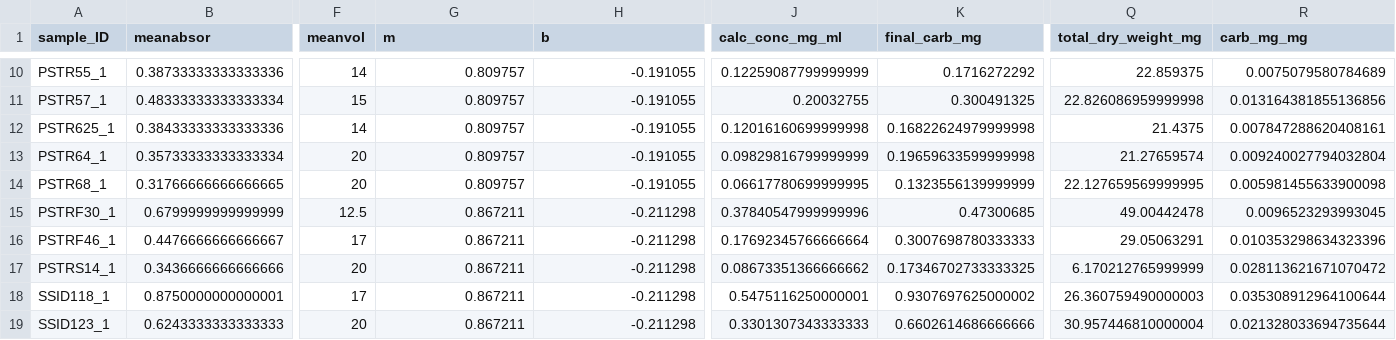
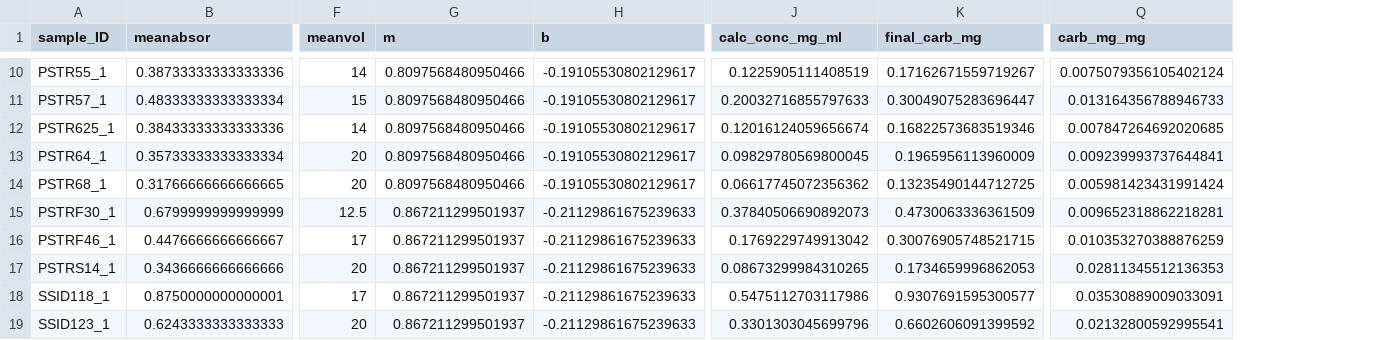
Before and after one commit to jbaumann3/Hundley_et_al_Belize_RT_5_year, a CSV file: Cleaned_data/carb_data.csv, drawn as a sheet; only a part is shown, gaps mark what is left out; removed rows and columns are numbered as before the commit, all else as after; the diff covers the shown part only; the diff names each change by its address in the sheet, - before the commit and + after, or states it on an @@ line.

Commit message:
CBB update stats, figures, and sup tables

```diff
--- a/Cleaned_data/carb_data.csv
+++ b/Cleaned_data/carb_data.csv
-column Q (total_dry_weight_mg), rows 10-19: 22.859375 | 22.826086959999998 | 21.4375 | 21.27659574 | 22.127659569999995 | 49.00442478 | 29.05063291 | 6.170212765999999 | 26.360759490000003 | 30.957446810000004
-G10:G14 (m): 0.809757
+G10:G14 (m): 0.8097568480950466
-H10:H14 (b): -0.191055
+H10:H14 (b): -0.19105530802129617
-J10 (calc_conc_mg_ml): 0.12259087799999999
+J10 (calc_conc_mg_ml): 0.1225905111408519
-K10 (final_carb_mg): 0.1716272292
+K10 (final_carb_mg): 0.17162671559719267
-Q10 (carb_mg_mg): 0.0075079580784689
+Q10 (carb_mg_mg): 0.0075079356105402124
-J11 (calc_conc_mg_ml): 0.20032755
+J11 (calc_conc_mg_ml): 0.20032716855797633
-K11 (final_carb_mg): 0.300491325
+K11 (final_carb_mg): 0.30049075283696447
-Q11 (carb_mg_mg): 0.013164381855136856
+Q11 (carb_mg_mg): 0.013164356788946733
-J12 (calc_conc_mg_ml): 0.12016160699999998
+J12 (calc_conc_mg_ml): 0.12016124059656674
-K12 (final_carb_mg): 0.16822624979999998
+K12 (final_carb_mg): 0.16822573683519346
-Q12 (carb_mg_mg): 0.007847288620408161
+Q12 (carb_mg_mg): 0.007847264692020685
-J13 (calc_conc_mg_ml): 0.09829816799999999
+J13 (calc_conc_mg_ml): 0.09829780569800045
-K13 (final_carb_mg): 0.19659633599999998
+K13 (final_carb_mg): 0.1965956113960009
-Q13 (carb_mg_mg): 0.009240027794032804
+Q13 (carb_mg_mg): 0.009239993737644841
-J14 (calc_conc_mg_ml): 0.06617780699999995
+J14 (calc_conc_mg_ml): 0.06617745072356362
-K14 (final_carb_mg): 0.1323556139999999
+K14 (final_carb_mg): 0.13235490144712725
-Q14 (carb_mg_mg): 0.005981455633900098
+Q14 (carb_mg_mg): 0.005981423431991424
-G15:G19 (m): 0.867211
+G15:G19 (m): 0.867211299501937
-H15:H19 (b): -0.211298
+H15:H19 (b): -0.21129861675239633
-J15 (calc_conc_mg_ml): 0.37840547999999996
+J15 (calc_conc_mg_ml): 0.37840506690892073
-K15 (final_carb_mg): 0.47300685
+K15 (final_carb_mg): 0.4730063336361509
-Q15 (carb_mg_mg): 0.0096523293993045
+Q15 (carb_mg_mg): 0.009652318862218281
-J16 (calc_conc_mg_ml): 0.17692345766666664
+J16 (calc_conc_mg_ml): 0.1769229749913042
-K16 (final_carb_mg): 0.3007698780333333
+K16 (final_carb_mg): 0.30076905748521715
-Q16 (carb_mg_mg): 0.010353298634323396
+Q16 (carb_mg_mg): 0.010353270388876259
-J17 (calc_conc_mg_ml): 0.08673351366666662
+J17 (calc_conc_mg_ml): 0.08673299984310265
-K17 (final_carb_mg): 0.17346702733333325
+K17 (final_carb_mg): 0.1734659996862053
-Q17 (carb_mg_mg): 0.028113621671070472
+Q17 (carb_mg_mg): 0.02811345512136353
-J18 (calc_conc_mg_ml): 0.5475116250000001
+J18 (calc_conc_mg_ml): 0.5475112703117986
-K18 (final_carb_mg): 0.9307697625000002
+K18 (final_carb_mg): 0.9307691595300577
-Q18 (carb_mg_mg): 0.035308912964100644
+Q18 (carb_mg_mg): 0.03530889009033091
-J19 (calc_conc_mg_ml): 0.3301307343333333
+J19 (calc_conc_mg_ml): 0.3301303045699796
-K19 (final_carb_mg): 0.6602614686666666
+K19 (final_carb_mg): 0.6602606091399592
-Q19 (carb_mg_mg): 0.021328033694735644
+Q19 (carb_mg_mg): 0.02132800592995541
```
Also changed, not shown: 126 edited cells elsewhere in this file, Cleaned_data/protein_data.csv, 12 other files.
